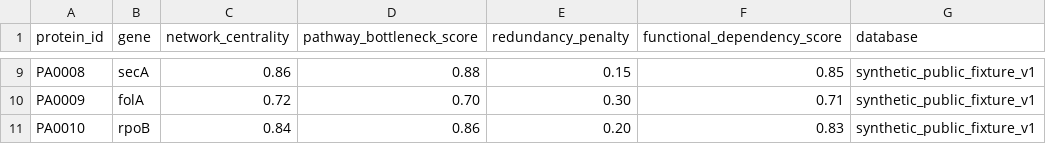
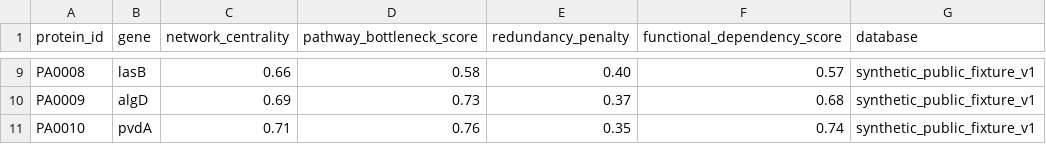
Before and after one commit to DANISRAELZ/NODOX, a CSV file: data_raw/functional_network.csv, drawn as a sheet; only a part is shown, gaps mark what is left out; the diff covers the shown part only; the diff names each change by its address in the sheet, - before the commit and + after, or states it on an @@ line.

Commit message:
Align public network fixture with validated demo

```diff
--- a/data_raw/functional_network.csv
+++ b/data_raw/functional_network.csv
-B9 (gene): secA
+B9 (gene): lasB
-C9 (network_centrality): 0.86
+C9 (network_centrality): 0.66
-D9 (pathway_bottleneck_score): 0.88
+D9 (pathway_bottleneck_score): 0.58
-E9 (redundancy_penalty): 0.15
+E9 (redundancy_penalty): 0.40
-F9 (functional_dependency_score): 0.85
+F9 (functional_dependency_score): 0.57
-B10 (gene): folA
+B10 (gene): algD
-C10 (network_centrality): 0.72
+C10 (network_centrality): 0.69
-D10 (pathway_bottleneck_score): 0.70
+D10 (pathway_bottleneck_score): 0.73
-E10 (redundancy_penalty): 0.30
+E10 (redundancy_penalty): 0.37
-F10 (functional_dependency_score): 0.71
+F10 (functional_dependency_score): 0.68
-B11 (gene): rpoB
+B11 (gene): pvdA
-C11 (network_centrality): 0.84
+C11 (network_centrality): 0.71
-D11 (pathway_bottleneck_score): 0.86
+D11 (pathway_bottleneck_score): 0.76
-E11 (redundancy_penalty): 0.20
+E11 (redundancy_penalty): 0.35
-F11 (functional_dependency_score): 0.83
+F11 (functional_dependency_score): 0.74
```
Also changed, not shown: 30 edited cells elsewhere in this file.
